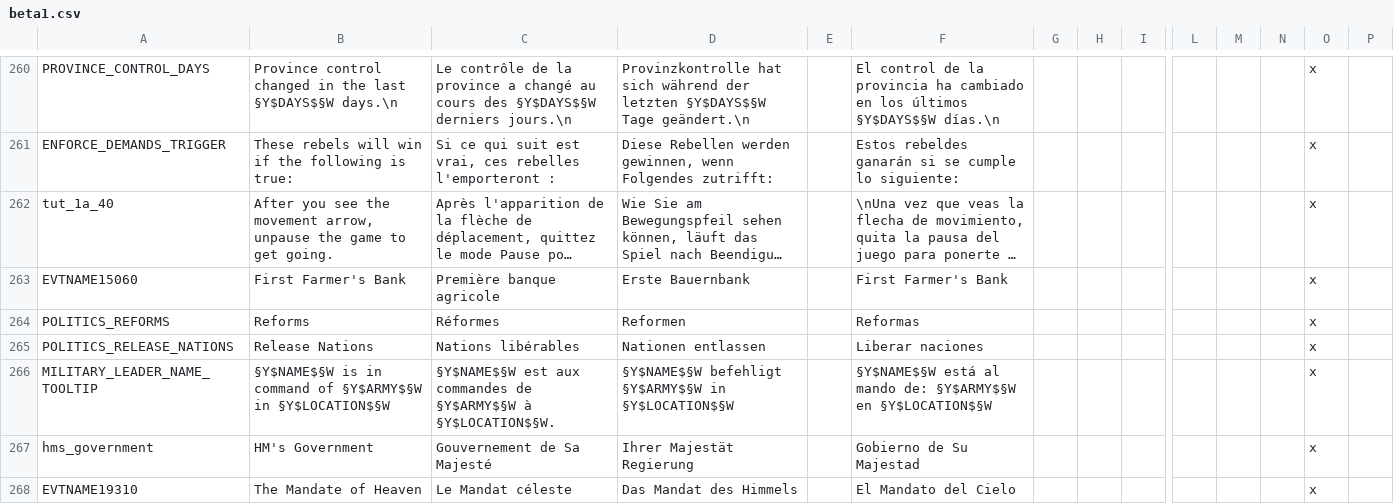
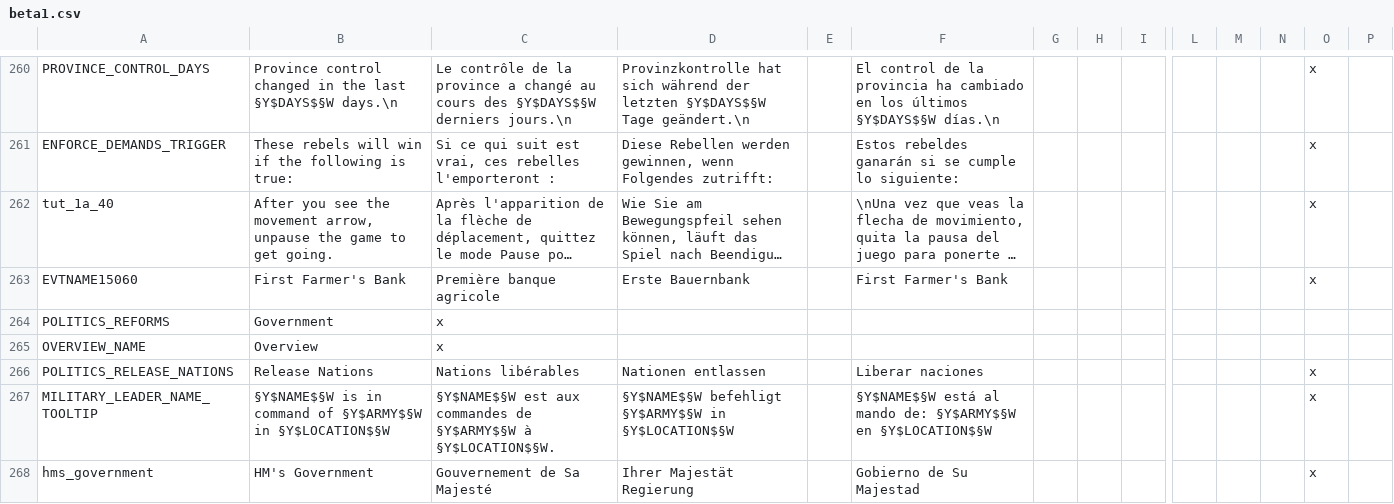
Before and after one commit to sirlinc/Golden-Age-Mod-Victoria-2, a CSV file: Golden-Age-Mod-Victoria-2/localisation/beta1.csv, drawn as a sheet; only a part is shown, gaps mark what is left out; the shorter side is filled out with more unchanged rows; long unchanged cells end in …; rows hold the shown columns only; the diff names each change by its address in the sheet, - before the commit and + after, or states it on an @@ line.

```diff
--- a/Golden-Age-Mod-Victoria-2/localisation/beta1.csv
+++ b/Golden-Age-Mod-Victoria-2/localisation/beta1.csv
-B264: Reforms
+B264: Government
-C264: Réformes
+C264: x
-D264: Reformen
+D264: (empty)
-F264: Reformas
+F264: (empty)
-O264: x
+O264: (empty)
+row 265: OVERVIEW_NAME | Overview | x
```
Also changed, not shown: 18 other files.
